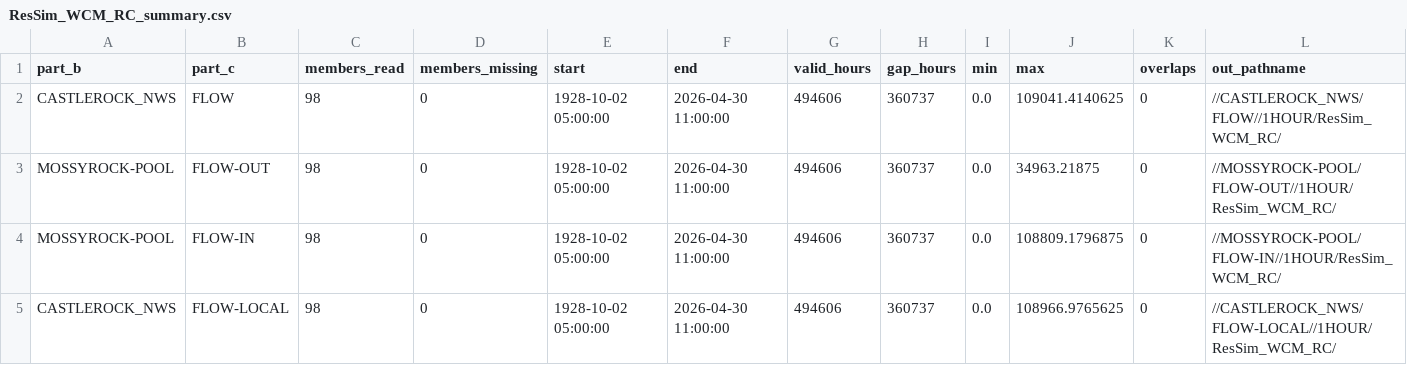
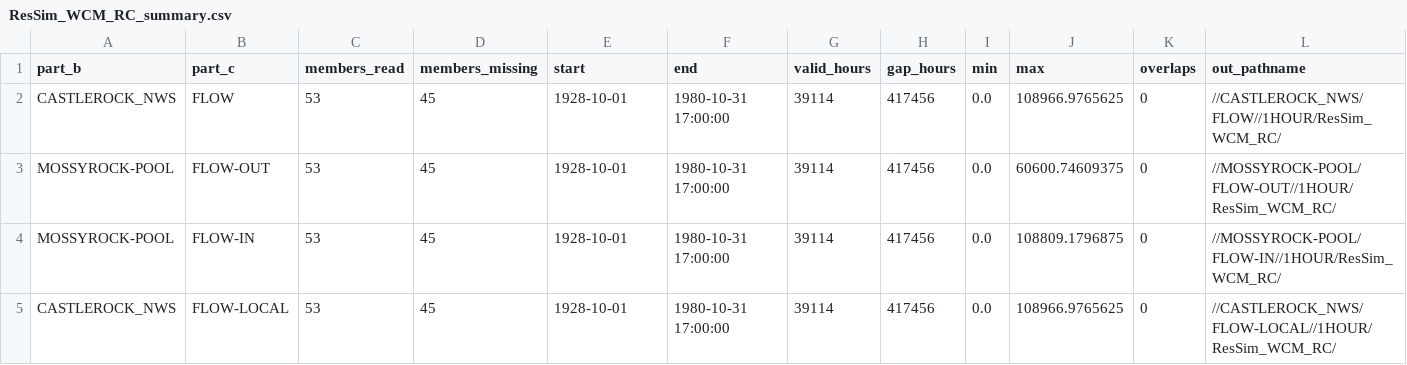
Before and after one commit to JoeShmoJo/Cowlitz_FF, a CSV file: CAS_Reg_Unreg/output/diagnostics/ResSim_WCM_RC_summary.csv, drawn as a sheet.

```diff
--- a/CAS_Reg_Unreg/output/diagnostics/ResSim_WCM_RC_summary.csv
+++ b/CAS_Reg_Unreg/output/diagnostics/ResSim_WCM_RC_summary.csv
@@ -1,5 +1,5 @@
 part_b,part_c,members_read,members_missing,start,end,valid_hours,gap_hours,min,max,overlaps,out_pathname
-CASTLEROCK_NWS,FLOW,98,0,1928-10-02 05:00:00,2026-04-30 11:00:00,494606,360737,0.0,109041.4140625,0,//CASTLEROCK_NWS/FLOW//1HOUR/ResSim_WCM_RC/
-MOSSYROCK-POOL,FLOW-OUT,98,0,1928-10-02 05:00:00,2026-04-30 11:00:00,494606,360737,0.0,34963.21875,0,//MOSSYROCK-POOL/FLOW-OUT//1HOUR/ResSim_WCM_RC/
-MOSSYROCK-POOL,FLOW-IN,98,0,1928-10-02 05:00:00,2026-04-30 11:00:00,494606,360737,0.0,108809.1796875,0,//MOSSYROCK-POOL/FLOW-IN//1HOUR/ResSim_WCM_RC/
-CASTLEROCK_NWS,FLOW-LOCAL,98,0,1928-10-02 05:00:00,2026-04-30 11:00:00,494606,360737,0.0,108966.9765625,0,//CASTLEROCK_NWS/FLOW-LOCAL//1HOUR/ResSim_WCM_RC/
+CASTLEROCK_NWS,FLOW,53,45,1928-10-01,1980-10-31 17:00:00,39114,417456,0.0,108966.9765625,0,//CASTLEROCK_NWS/FLOW//1HOUR/ResSim_WCM_RC/
+MOSSYROCK-POOL,FLOW-OUT,53,45,1928-10-01,1980-10-31 17:00:00,39114,417456,0.0,60600.74609375,0,//MOSSYROCK-POOL/FLOW-OUT//1HOUR/ResSim_WCM_RC/
+MOSSYROCK-POOL,FLOW-IN,53,45,1928-10-01,1980-10-31 17:00:00,39114,417456,0.0,108809.1796875,0,//MOSSYROCK-POOL/FLOW-IN//1HOUR/ResSim_WCM_RC/
+CASTLEROCK_NWS,FLOW-LOCAL,53,45,1928-10-01,1980-10-31 17:00:00,39114,417456,0.0,108966.9765625,0,//CASTLEROCK_NWS/FLOW-LOCAL//1HOUR/ResSim_WCM_RC/
```
Also changed, not shown: CAS_Reg_Unreg/output/diagnostics/ResSim_Obs_RC_summary.csv, CAS_Reg_Unreg/output/diagnostics/ensemble_obs_rc_events.csv, 8 other files.
